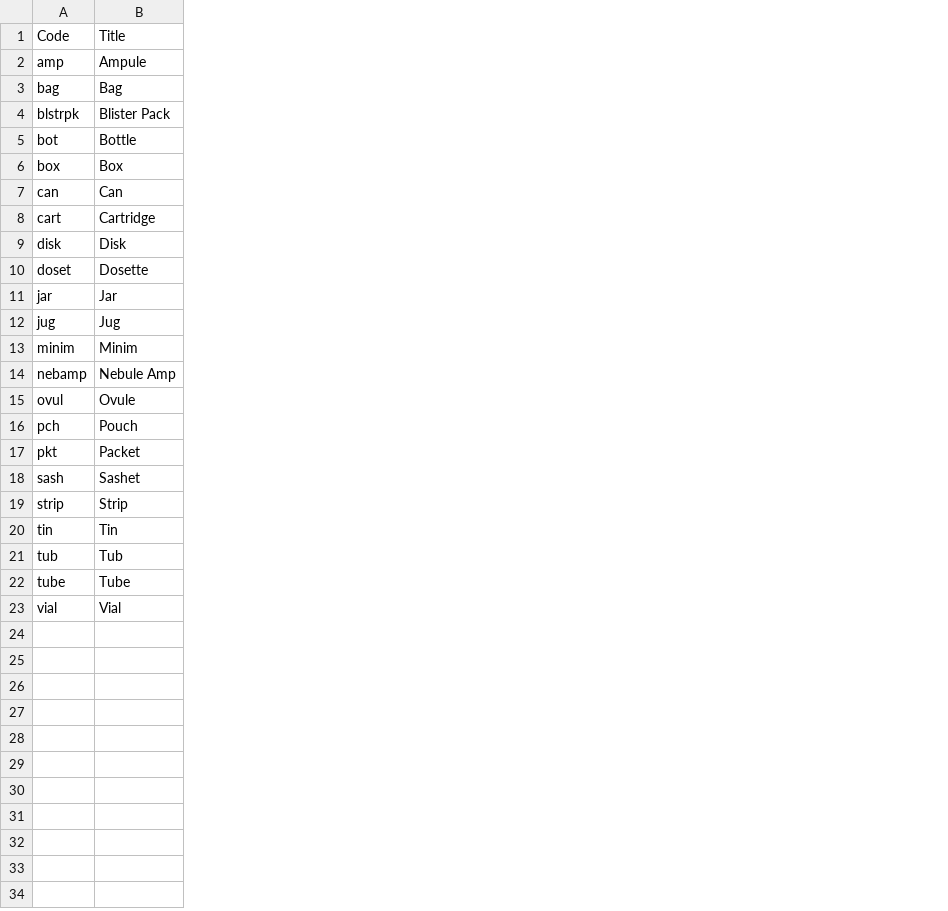
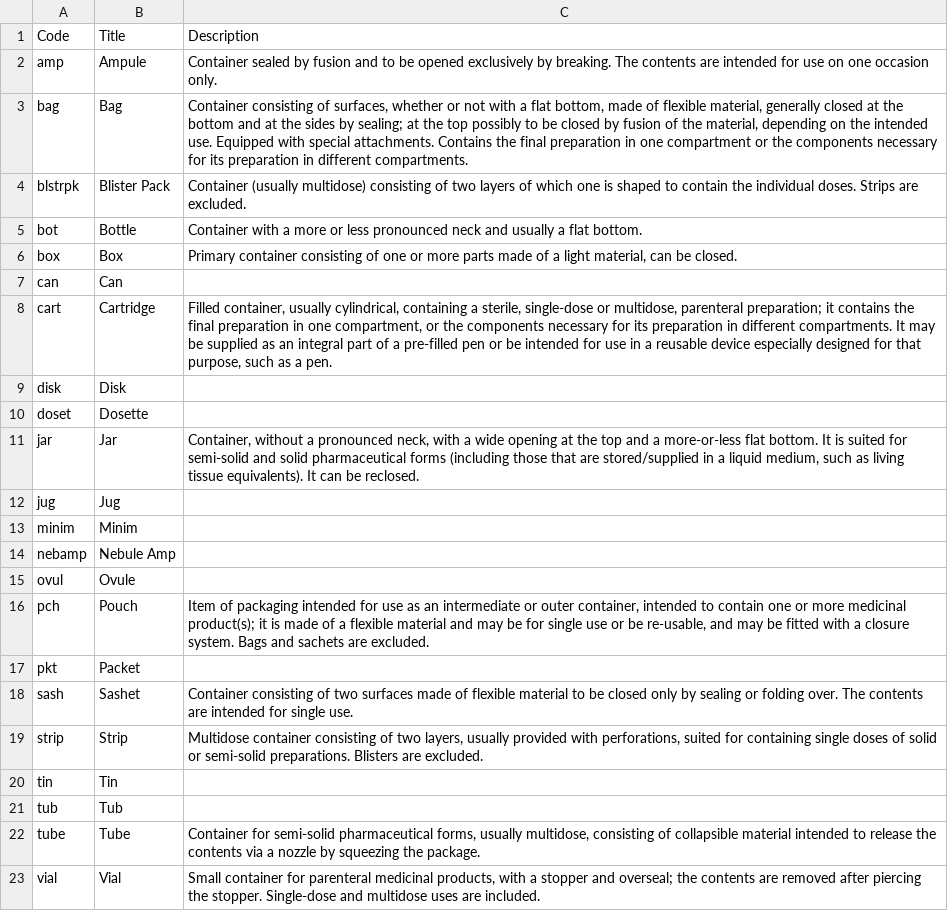
Before and after one commit to open-contracting-extensions/ocds_medicines_extension, a CSV file: codelists/container.csv, drawn as a sheet; the diff names each change by its address in the sheet, - before the commit and + after, or states it on an @@ line.

Commit message:
codelists: Copy descriptions from EDQM

```diff
--- a/codelists/container.csv
+++ b/codelists/container.csv
+column C, rows 1-23: Description | Container sealed by fusion and to be opened exclusively by breaking. The contents are intended for use on one occasion only. | Container consisting of surfaces, whether or not with a flat bottom, made of flexible material, generally closed at the bottom and at the sides by sealing; at the top possibly to be closed by fusion of the material, depending on the intended use. Equipped with special attachments. Contains the final preparation in one compartment or the components necessary for its preparation in different compartments. | Container (usually multidose) consisting of two layers of which one is shaped to contain the individual doses. Strips are excluded. | Container with a more or less pronounced neck and usually a flat bottom. | Primary container consisting of one or more parts made of a light material, can be closed. |  | Filled container, usually cylindrical, containing a sterile, single-dose or multidose, parenteral preparation; it contains the final preparation in one compartment, or the components necessary for its preparation in different compartments. It may be supplied as an integral part of a pre-filled pen or be intended for use in a reusable device especially designed for that purpose, such as a pen. |  |  | Container, without a pronounced neck, with a wide opening at the top and a more-or-less flat bottom. It is suited for semi-solid and solid pharmaceutical forms (including those that are stored/supplied in a liquid medium, such as living tissue equivalents). It can be reclosed. |  |  |  |  | Item of packaging intended for use as an intermediate or outer container, intended to contain one or more medicinal product(s); it is made of a flexible material and may be for single use or be re-usable, and may be fitted with a closure system. Bags and sachets are excluded. |  | Container consisting of two surfaces made of flexible material to be closed only by sealing or folding over. The contents are intended for single use. | Multidose container consisting of two layers, usually provided with perforations, suited for containing single doses of solid or semi-solid preparations. Blisters are excluded. |  |  | Container for semi-solid pharmaceutical forms, usually multidose, consisting of collapsible material intended to release the contents via a nozzle by squeezing the package. | Small container for parenteral medicinal products, with a stopper and overseal; the contents are removed after piercing the stopper. Single-dose and multidose uses are included.
```
Also changed, not shown: 1 other file.
